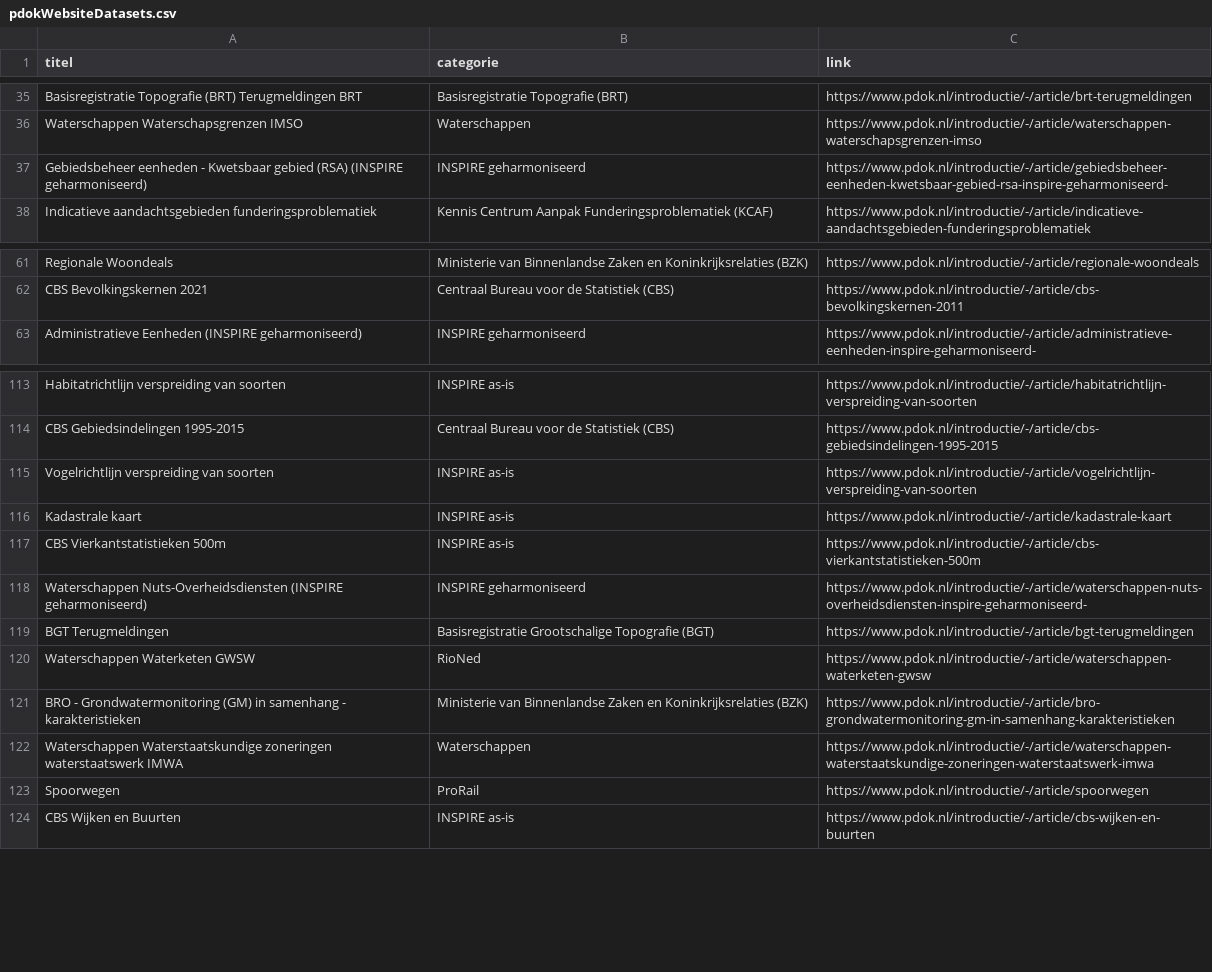
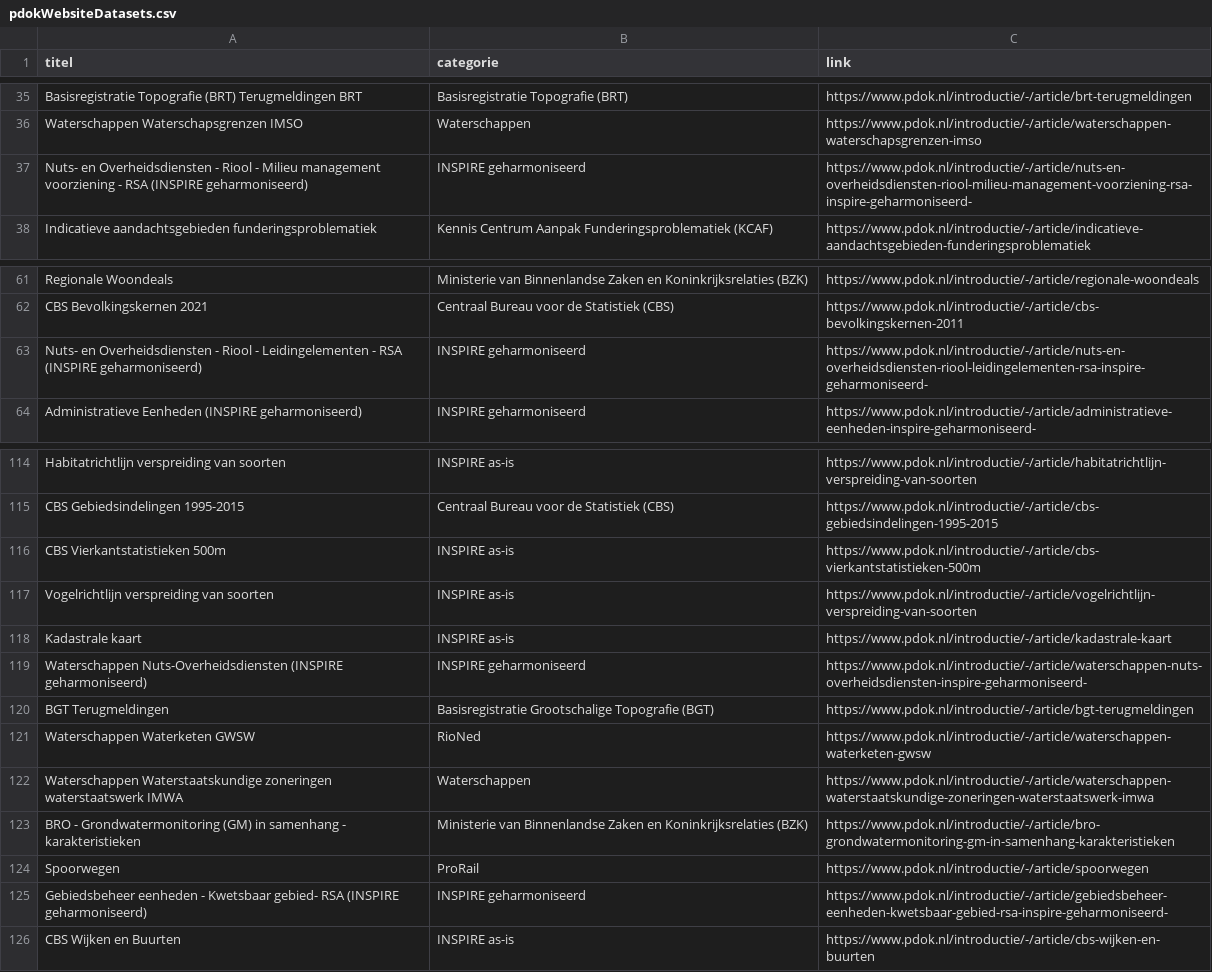
Before and after one commit to JLSchaap/notebook_gh-actions, a CSV file: pdokWebsiteDatasets.csv, drawn as a sheet; only a part is shown, gaps mark what is left out.

```diff
--- a/pdokWebsiteDatasets.csv
+++ b/pdokWebsiteDatasets.csv
@@ -36,3 +36,3 @@ Basisregistratie Topografie (BRT) Terugmeldingen BRT,Basisregistratie Topografie
 Waterschappen Waterschapsgrenzen IMSO,Waterschappen,https://www.pdok.nl/introductie/-/article/waterschappen-waterschapsgrenzen-imso
-Gebiedsbeheer eenheden - Kwetsbaar gebied (RSA) (INSPIRE geharmoniseerd),INSPIRE geharmoniseerd,https://www.pdok.nl/introductie/-/article/gebiedsbeheer-eenheden-kwetsbaar-gebied-rsa-inspire-geharmoniseerd-
+Nuts- en Overheidsdiensten - Riool - Milieu management voorziening - RSA (INSPIRE geharmoniseerd),INSPIRE geharmoniseerd,https://www.pdok.nl/introductie/-/article/nuts-en-overheidsdiensten-riool-milieu-management-voorziening-rsa-inspire-geharmoniseerd-
 Indicatieve aandachtsgebieden funderingsproblematiek,Kennis Centrum Aanpak Funderingsproblematiek (KCAF),https://www.pdok.nl/introductie/-/article/indicatieve-aandachtsgebieden-funderingsproblematiek
@@ -62,2 +62,3 @@ Regionale Woondeals,Ministerie van Binnenlandse Zaken en Koninkrijksrelaties (BZ
 CBS Bevolkingskernen 2021,Centraal Bureau voor de Statistiek (CBS),https://www.pdok.nl/introductie/-/article/cbs-bevolkingskernen-2011
+Nuts- en Overheidsdiensten - Riool - Leidingelementen - RSA (INSPIRE geharmoniseerd),INSPIRE geharmoniseerd,https://www.pdok.nl/introductie/-/article/nuts-en-overheidsdiensten-riool-leidingelementen-rsa-inspire-geharmoniseerd-
 Administratieve Eenheden (INSPIRE geharmoniseerd),INSPIRE geharmoniseerd,https://www.pdok.nl/introductie/-/article/administratieve-eenheden-inspire-geharmoniseerd-
@@ -114,5 +115,5 @@ Habitatrichtlijn verspreiding van soorten,INSPIRE as-is,https://www.pdok.nl/intr
 CBS Gebiedsindelingen 1995-2015,Centraal Bureau voor de Statistiek (CBS),https://www.pdok.nl/introductie/-/article/cbs-gebiedsindelingen-1995-2015
+CBS Vierkantstatistieken 500m,INSPIRE as-is,https://www.pdok.nl/introductie/-/article/cbs-vierkantstatistieken-500m
 Vogelrichtlijn verspreiding van soorten,INSPIRE as-is,https://www.pdok.nl/introductie/-/article/vogelrichtlijn-verspreiding-van-soorten
 Kadastrale kaart,INSPIRE as-is,https://www.pdok.nl/introductie/-/article/kadastrale-kaart
-CBS Vierkantstatistieken 500m,INSPIRE as-is,https://www.pdok.nl/introductie/-/article/cbs-vierkantstatistieken-500m
 Waterschappen Nuts-Overheidsdiensten (INSPIRE geharmoniseerd),INSPIRE geharmoniseerd,https://www.pdok.nl/introductie/-/article/waterschappen-nuts-overheidsdiensten-inspire-geharmoniseerd-
@@ -120,5 +121,6 @@ BGT Terugmeldingen,Basisregistratie Grootschalige Topografie (BGT),https://www.p
 Waterschappen Waterketen GWSW,RioNed,https://www.pdok.nl/introductie/-/article/waterschappen-waterketen-gwsw
+Waterschappen Waterstaatskundige zoneringen waterstaatswerk IMWA,Waterschappen,https://www.pdok.nl/introductie/-/article/waterschappen-waterstaatskundige-zoneringen-waterstaatswerk-imwa
 BRO - Grondwatermonitoring (GM) in samenhang - karakteristieken,Ministerie van Binnenlandse Zaken en Koninkrijksrelaties (BZK),https://www.pdok.nl/introductie/-/article/bro-grondwatermonitoring-gm-in-samenhang-karakteristieken
-Waterschappen Waterstaatskundige zoneringen waterstaatswerk IMWA,Waterschappen,https://www.pdok.nl/introductie/-/article/waterschappen-waterstaatskundige-zoneringen-waterstaatswerk-imwa
 Spoorwegen,ProRail,https://www.pdok.nl/introductie/-/article/spoorwegen
+Gebiedsbeheer eenheden - Kwetsbaar gebied- RSA (INSPIRE geharmoniseerd),INSPIRE geharmoniseerd,https://www.pdok.nl/introductie/-/article/gebiedsbeheer-eenheden-kwetsbaar-gebied-rsa-inspire-geharmoniseerd-
 CBS Wijken en Buurten,INSPIRE as-is,https://www.pdok.nl/introductie/-/article/cbs-wijken-en-buurten
```
Also changed, not shown: pdokWebsiteServices.csv.
